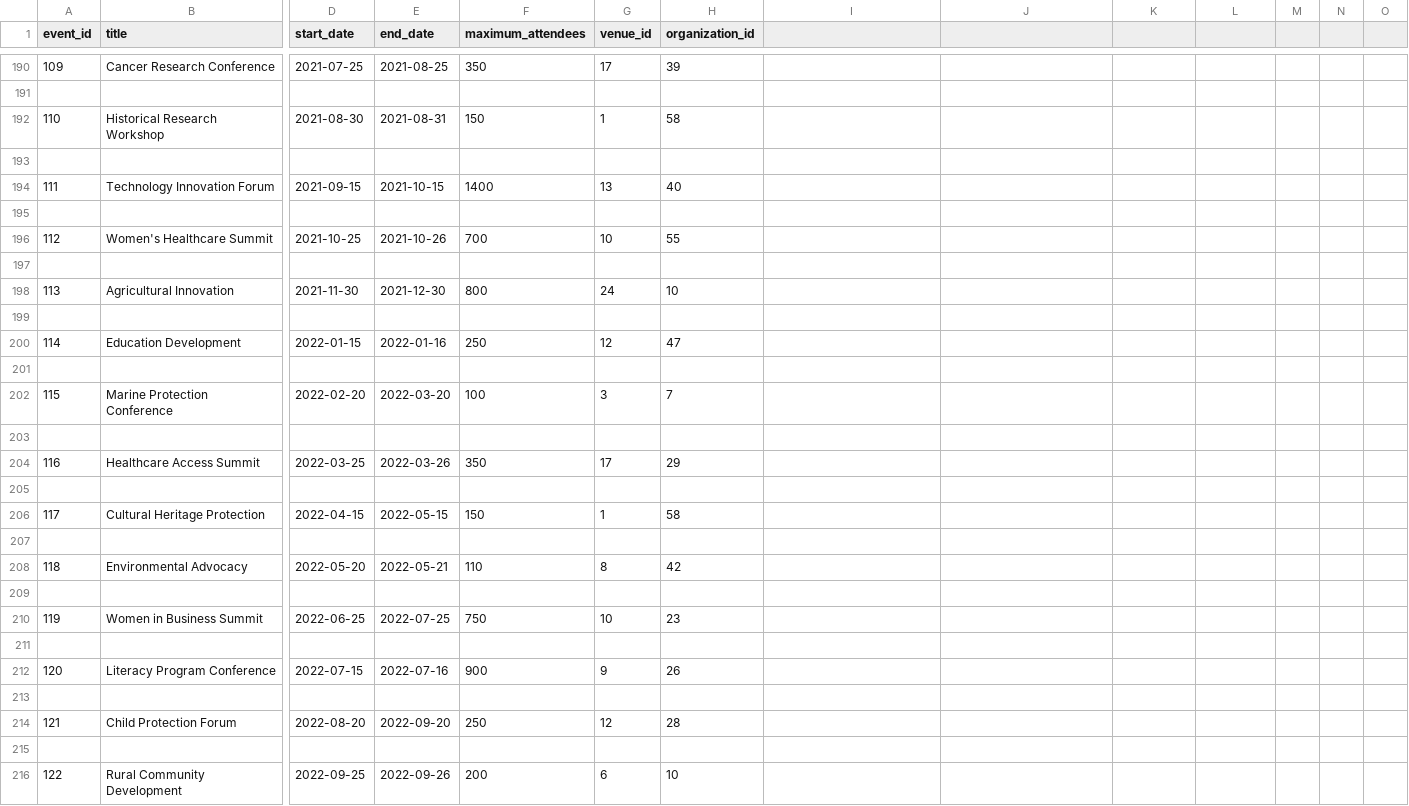
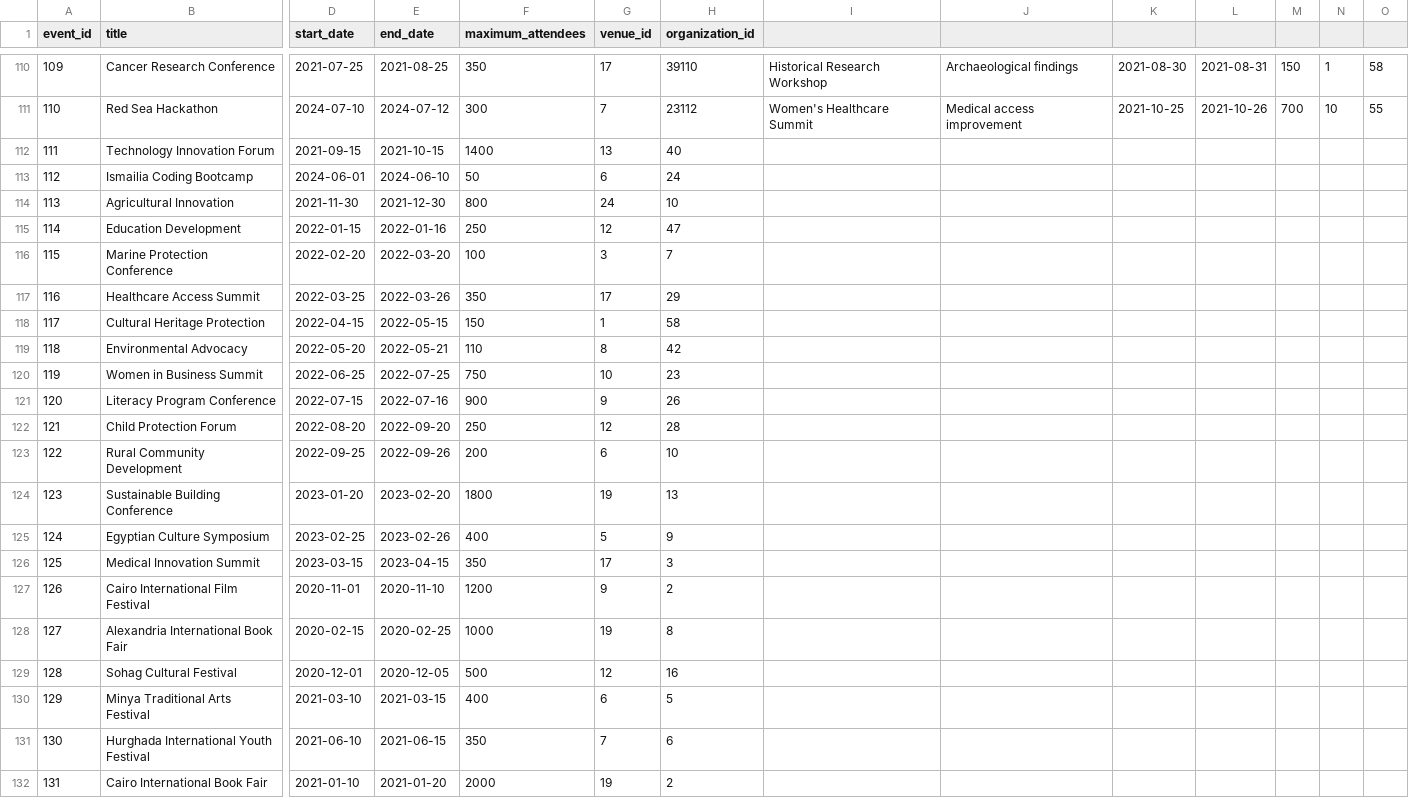
Before and after one commit to usefmahmud/events-management-system-database, a CSV file: data/event.csv, drawn as a sheet; only a part is shown, gaps mark what is left out; the shorter side is filled out with more unchanged rows; removed rows and columns are numbered as before the commit, all else as after; rows hold the shown columns only; the diff covers the shown part only; the diff names each change by its address in the sheet, - before the commit and + after, or states it on an @@ line.

Commit message:
fix events file, added sponsors

```diff
--- a/data/event.csv
+++ b/data/event.csv
-H110 (organization_id): 39
+H110 (organization_id): 39110
-I110: (empty)
+I110: Historical Research Workshop
-J110: (empty)
+J110: Archaeological findings
-K110: (empty)
+K110: 2021-08-30
-L110: (empty)
+L110: 2021-08-31
-M110: (empty)
+M110: 150
-N110: (empty)
+N110: 1
-O110: (empty)
+O110: 58
-row 111: (empty)
+row 111: 110 | Red Sea Hackathon | 2024-07-10 | 2024-07-12 | 300 | 7 | 23112 | Women's Healthcare Summit | Medical access improvement | 2021-10-25 | 2021-10-26 | 700 | 10 | 55
-row 192: 110 | Historical Research Workshop | 2021-08-30 | 2021-08-31 | 150 | 1 | 58
-row 193: (empty)
-row 113: (empty)
+row 113: 112 | Ismailia Coding Bootcamp | 2024-06-01 | 2024-06-10 | 50 | 6 | 24
-row 196: 112 | Women's Healthcare Summit | 2021-10-25 | 2021-10-26 | 700 | 10 | 55
-row 197: (empty)
-row 199: (empty)
-row 201: (empty)
-row 203: (empty)
-row 205: (empty)
-row 207: (empty)
-row 209: (empty)
-row 211: (empty)
-row 213: (empty)
-row 215: (empty)
```
Also changed, not shown: 126 removed rows elsewhere in this file, 2 other files.
